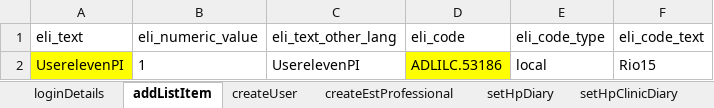
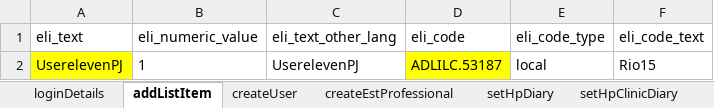
Before and after one commit to manojvyavahare27/DemoServerCellma4ClinicalAuto-, an Excel workbook: ExcelFiles/UserDomain.xlsx, sheet addListItem, drawn as a sheet; values as stored, in another font and other column widths than the file's, no borders; the diff names each change by its address in the sheet, - before the commit and + after, or states it on an @@ line.

```diff
--- a/ExcelFiles/UserDomain.xlsx (sheet addListItem)
+++ b/ExcelFiles/UserDomain.xlsx (sheet addListItem)
-A2 (eli_text): UserelevenPI
+A2 (eli_text): UserelevenPJ
-C2 (eli_text_other_lang): UserelevenPI
+C2 (eli_text_other_lang): UserelevenPJ
-D2 (eli_code): ADLILC.53186
+D2 (eli_code): ADLILC.53187
```
Also changed, not shown: sheet createUser, 3 other files.
